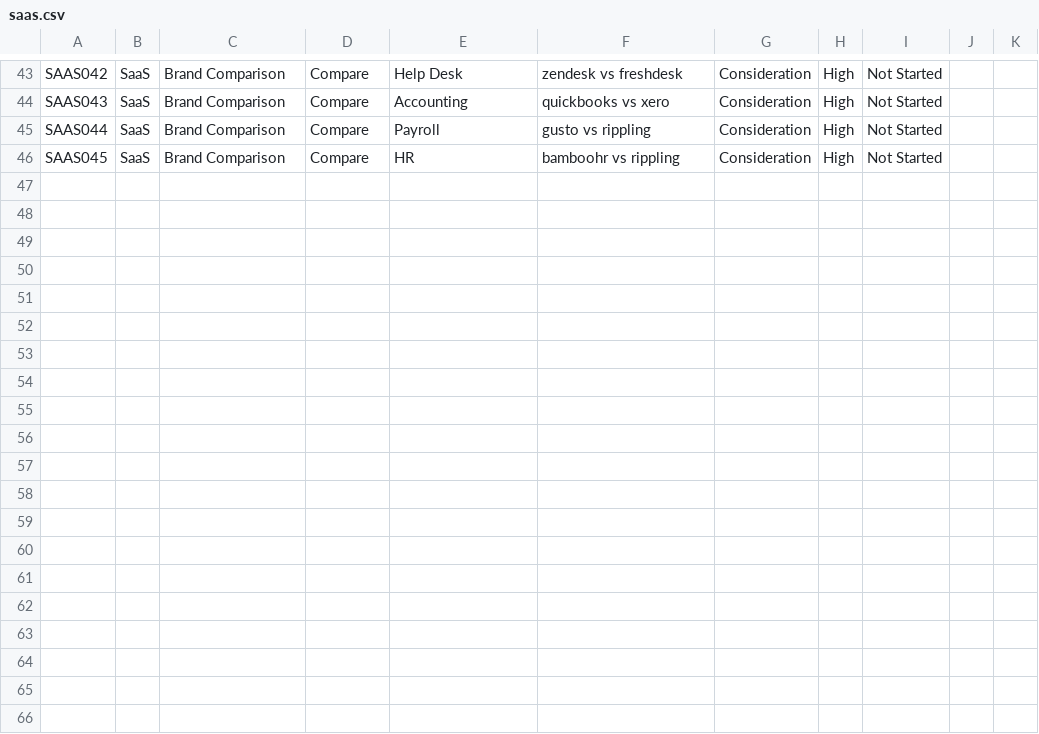
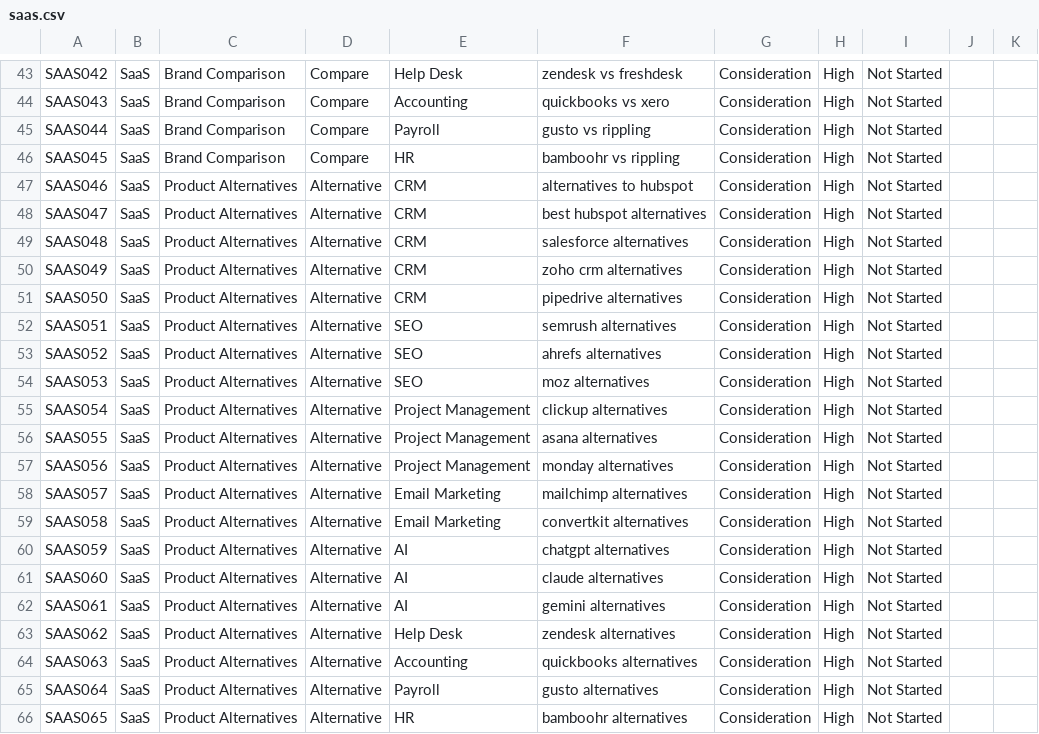
Before and after one commit to IPS844/ai-search-research, a CSV file: datasets/prompts/saas.csv, drawn as a sheet; only a part is shown, gaps mark what is left out; the diff names each change by its address in the sheet, - before the commit and + after, or states it on an @@ line.

Commit message:
Add SaaS product alternative queries

```diff
--- a/datasets/prompts/saas.csv
+++ b/datasets/prompts/saas.csv
+row 47: SAAS046 | SaaS | Product Alternatives | Alternative | CRM | alternatives to hubspot | Consideration | High | Not Started
+row 48: SAAS047 | SaaS | Product Alternatives | Alternative | CRM | best hubspot alternatives | Consideration | High | Not Started
+row 49: SAAS048 | SaaS | Product Alternatives | Alternative | CRM | salesforce alternatives | Consideration | High | Not Started
+row 50: SAAS049 | SaaS | Product Alternatives | Alternative | CRM | zoho crm alternatives | Consideration | High | Not Started
+row 51: SAAS050 | SaaS | Product Alternatives | Alternative | CRM | pipedrive alternatives | Consideration | High | Not Started
+row 52: SAAS051 | SaaS | Product Alternatives | Alternative | SEO | semrush alternatives | Consideration | High | Not Started
+row 53: SAAS052 | SaaS | Product Alternatives | Alternative | SEO | ahrefs alternatives | Consideration | High | Not Started
+row 54: SAAS053 | SaaS | Product Alternatives | Alternative | SEO | moz alternatives | Consideration | High | Not Started
+row 55: SAAS054 | SaaS | Product Alternatives | Alternative | Project Management | clickup alternatives | Consideration | High | Not Started
+row 56: SAAS055 | SaaS | Product Alternatives | Alternative | Project Management | asana alternatives | Consideration | High | Not Started
+row 57: SAAS056 | SaaS | Product Alternatives | Alternative | Project Management | monday alternatives | Consideration | High | Not Started
+row 58: SAAS057 | SaaS | Product Alternatives | Alternative | Email Marketing | mailchimp alternatives | Consideration | High | Not Started
+row 59: SAAS058 | SaaS | Product Alternatives | Alternative | Email Marketing | convertkit alternatives | Consideration | High | Not Started
+row 60: SAAS059 | SaaS | Product Alternatives | Alternative | AI | chatgpt alternatives | Consideration | High | Not Started
+row 61: SAAS060 | SaaS | Product Alternatives | Alternative | AI | claude alternatives | Consideration | High | Not Started
+row 62: SAAS061 | SaaS | Product Alternatives | Alternative | AI | gemini alternatives | Consideration | High | Not Started
+row 63: SAAS062 | SaaS | Product Alternatives | Alternative | Help Desk | zendesk alternatives | Consideration | High | Not Started
+row 64: SAAS063 | SaaS | Product Alternatives | Alternative | Accounting | quickbooks alternatives | Consideration | High | Not Started
+row 65: SAAS064 | SaaS | Product Alternatives | Alternative | Payroll | gusto alternatives | Consideration | High | Not Started
+row 66: SAAS065 | SaaS | Product Alternatives | Alternative | HR | bamboohr alternatives | Consideration | High | Not Started
```
